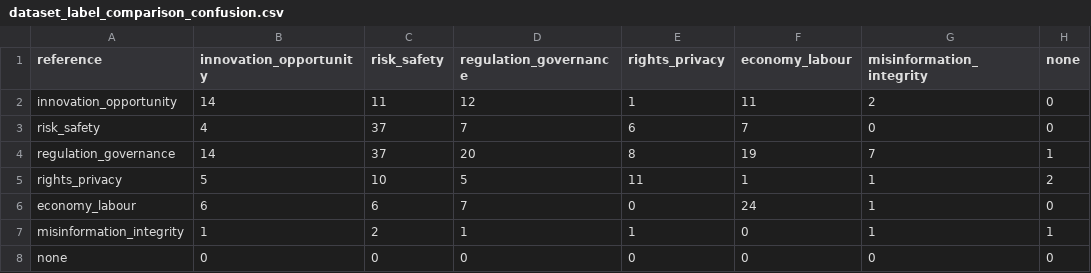
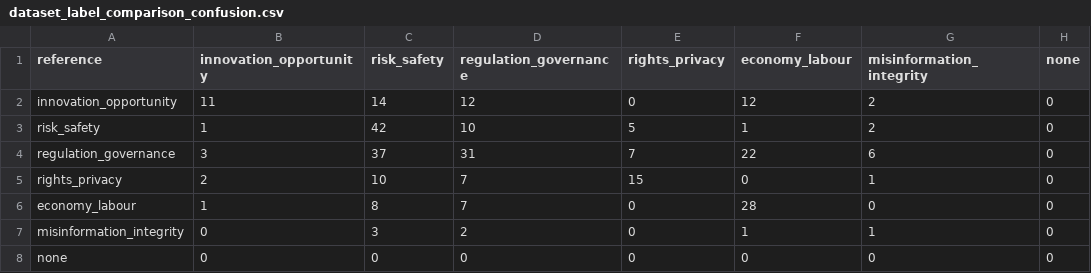
Before and after one commit to Annjnk/Text-Analytics-NLP-CA, a CSV file: dataset/analysis/dataset_label_comparison_confusion.csv, drawn as a sheet.

```diff
--- a/dataset/analysis/dataset_label_comparison_confusion.csv
+++ b/dataset/analysis/dataset_label_comparison_confusion.csv
@@ -1,8 +1,8 @@
 reference,innovation_opportunity,risk_safety,regulation_governance,rights_privacy,economy_labour,misinformation_integrity,none
-innovation_opportunity,14,11,12,1,11,2,0
-risk_safety,4,37,7,6,7,0,0
-regulation_governance,14,37,20,8,19,7,1
-rights_privacy,5,10,5,11,1,1,2
-economy_labour,6,6,7,0,24,1,0
-misinformation_integrity,1,2,1,1,0,1,1
+innovation_opportunity,11,14,12,0,12,2,0
+risk_safety,1,42,10,5,1,2,0
+regulation_governance,3,37,31,7,22,6,0
+rights_privacy,2,10,7,15,0,1,0
+economy_labour,1,8,7,0,28,0,0
+misinformation_integrity,0,3,2,0,1,1,0
 none,0,0,0,0,0,0,0
```
Also changed, not shown: dataset/analysis/dataset_label_comparison_dominant_frame.csv, dataset/analysis/dataset_label_comparison_per_frame.csv, 6 other files.
